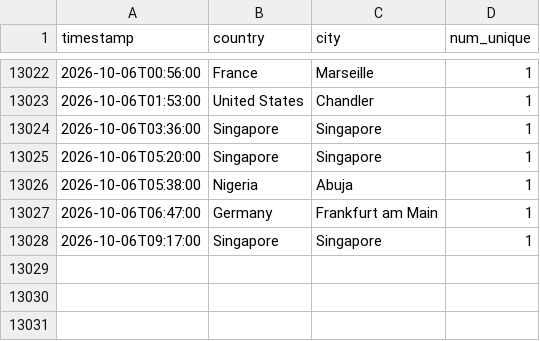
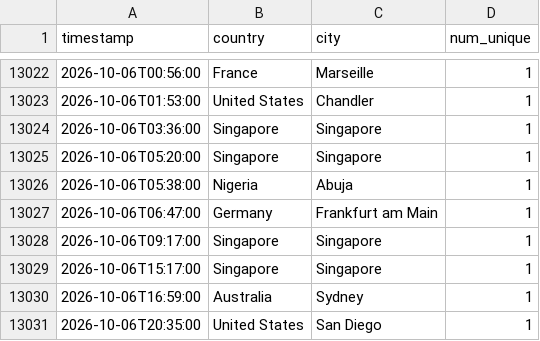
Before and after one commit to michaelsaxon/analytics2map, a TSV file: data/visits.tsv, drawn as a sheet; only a part is shown, gaps mark what is left out; the diff names each change by its address in the sheet, - before the commit and + after, or states it on an @@ line.

```diff
--- a/data/visits.tsv
+++ b/data/visits.tsv
+row 13029: 2026-10-06T15:17:00 | Singapore | Singapore | 1
+row 13030: 2026-10-06T16:59:00 | Australia | Sydney | 1
+row 13031: 2026-10-06T20:35:00 | United States | San Diego | 1
```
Also changed, not shown: 4 other files.
